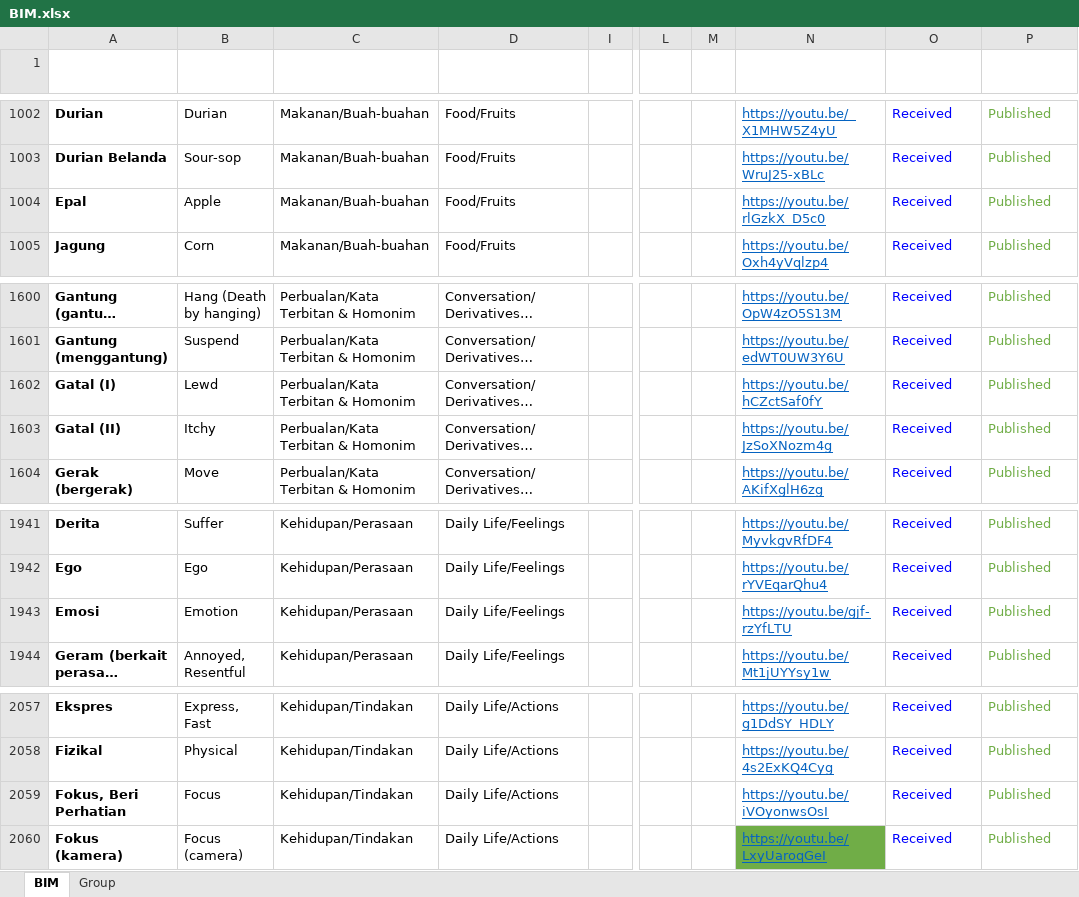
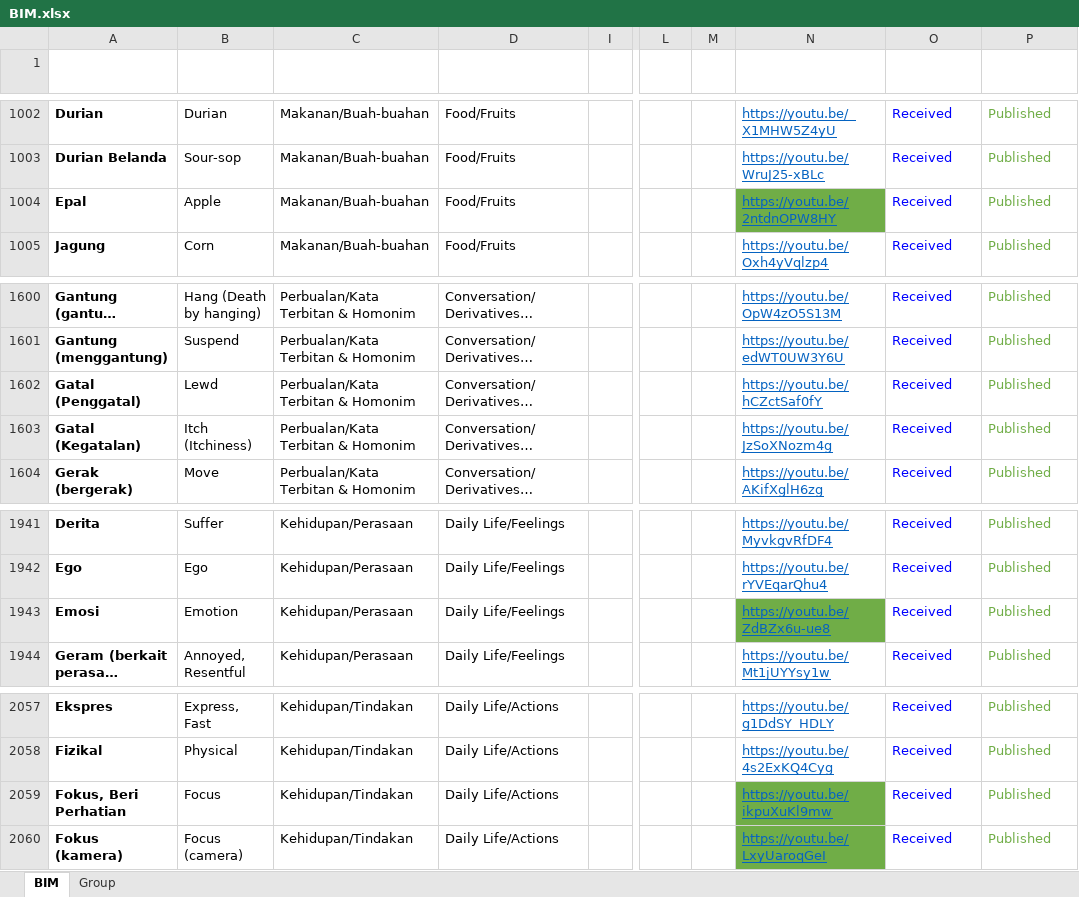
Before and after one commit to malaysiafederationofthedeaf/ggb-mfd-project, an Excel workbook: public/assets/BIM.xlsx, sheet BIM, drawn as a sheet; only a part is shown, gaps mark what is left out; long unchanged cells end in …; values as stored, in another font and other column widths than the file's, no borders; charts and pictures and conditional formats and table styles not drawn; the diff names each change by its address in the sheet, - before the commit and + after, or states it on an @@ line.

Commit message:
update BIM Sheet ithcy

```diff
--- a/public/assets/BIM.xlsx (sheet BIM)
+++ b/public/assets/BIM.xlsx (sheet BIM)
-N1004 (Video): https://youtu.be/rlGzkX_D5c0
+N1004 (Video): https://youtu.be/2ntdnOPW8HY
-N1004 fill: none
+N1004 fill: #70AD47
-A1602 (Perkataan): Gatal (I)
+A1602 (Perkataan): Gatal (Penggatal)
-A1603 (Perkataan): Gatal (II)
+A1603 (Perkataan): Gatal (Kegatalan)
-B1603 (Word): Itchy
+B1603 (Word): Itch (Itchiness)
-N1943 (Video): https://youtu.be/gjf-rzYfLTU
+N1943 (Video): https://youtu.be/ZdBZx6u-ue8
-N1943 fill: none
+N1943 fill: #70AD47
-N2059 (Video): https://youtu.be/iVOyonwsOsI
+N2059 (Video): https://youtu.be/ikpuXuKl9mw
-N2059 fill: none
+N2059 fill: #70AD47
```
Also changed, not shown: 2 other files.
